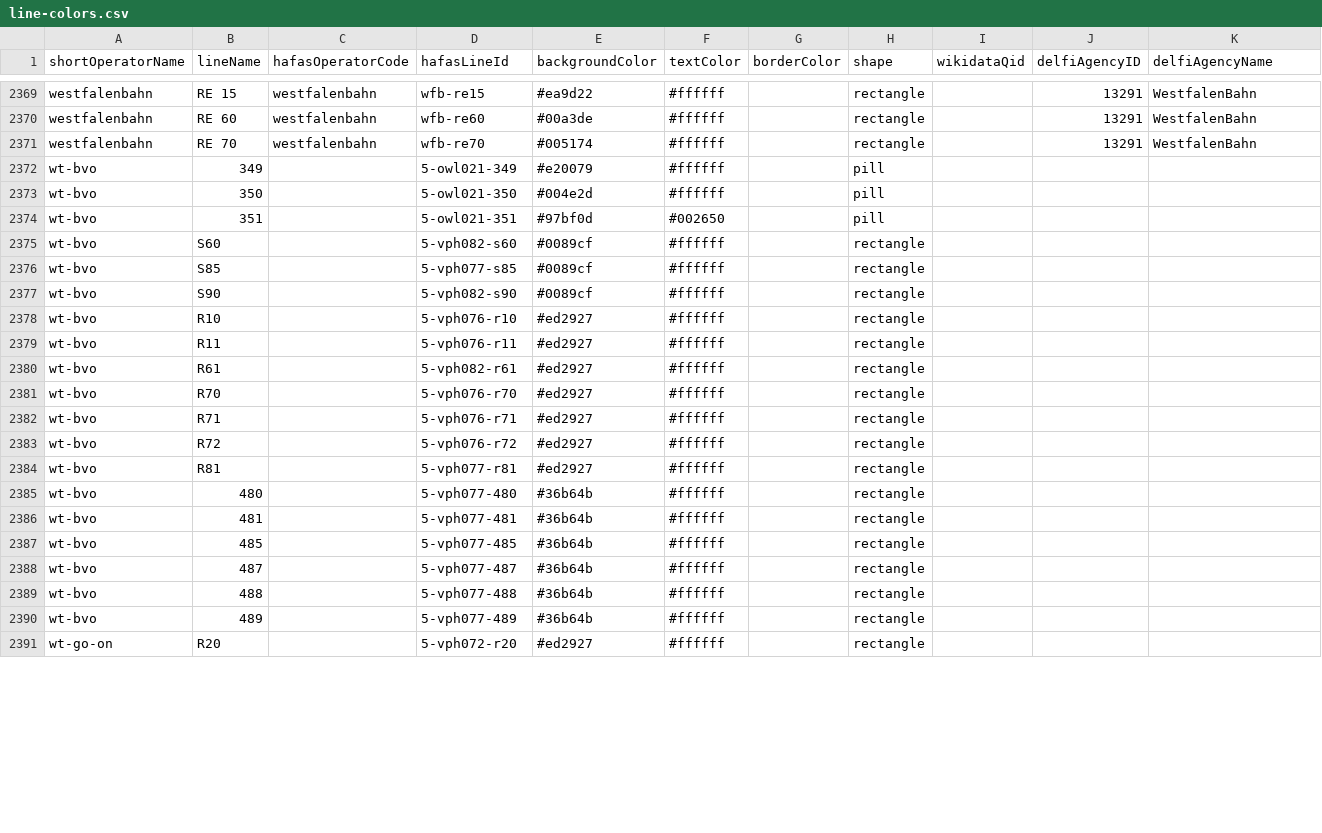
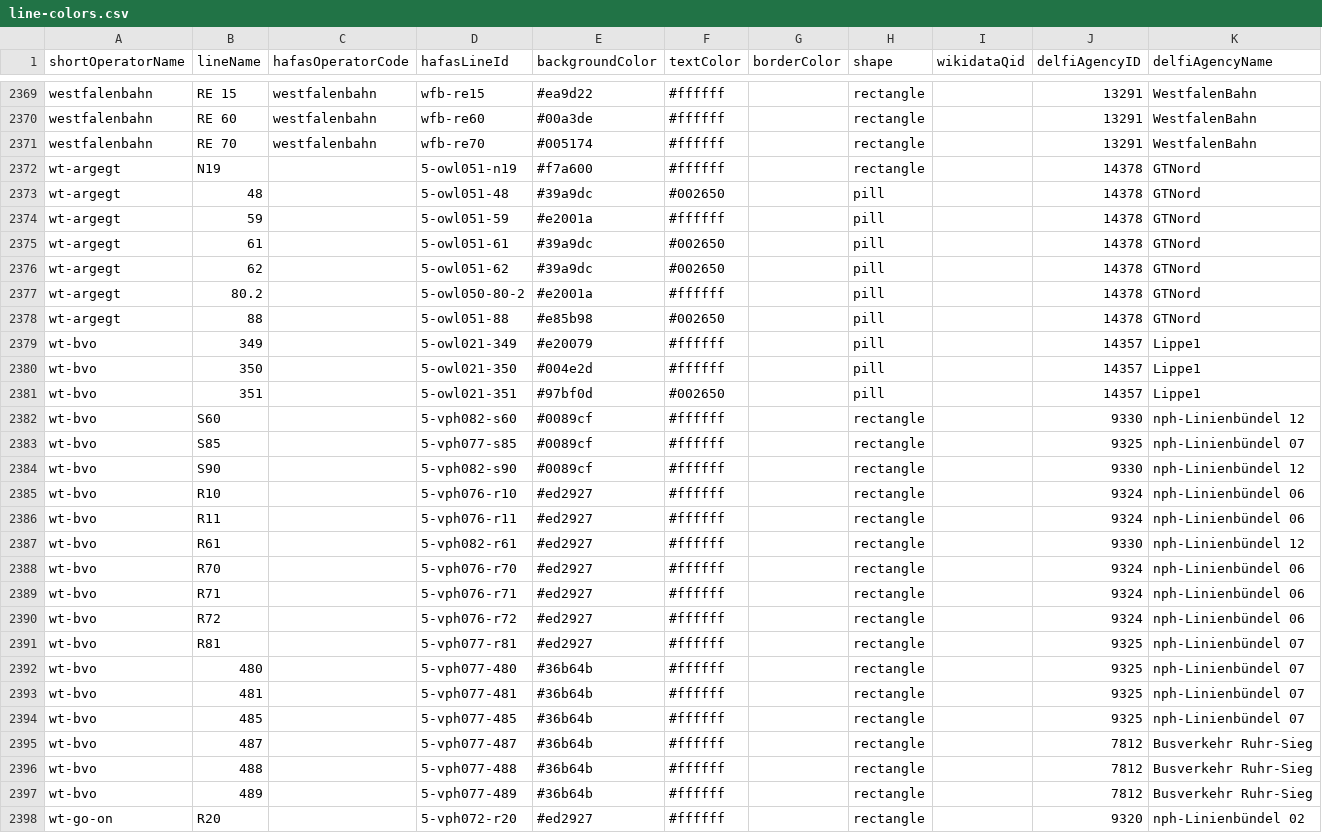
Before and after one commit to Traewelling/line-colors, a CSV file: line-colors.csv, drawn as a sheet; only a part is shown, gaps mark what is left out; the diff covers the shown part only.

Commit message:
Bielefeld / Paderborn DELFI codes
DELFI codes for some of the smaller / former operators

```diff
--- a/line-colors.csv
+++ b/line-colors.csv
@@ -2371,21 +2371,28 @@ westfalenbahn,RE 60,westfalenbahn,wfb-re60,#00a3de,#ffffff,,rectangle,,13291,Wes
 westfalenbahn,RE 70,westfalenbahn,wfb-re70,#005174,#ffffff,,rectangle,,13291,WestfalenBahn
-wt-bvo,349,,5-owl021-349,#e20079,#ffffff,,pill,,,
-wt-bvo,350,,5-owl021-350,#004e2d,#ffffff,,pill,,,
-wt-bvo,351,,5-owl021-351,#97bf0d,#002650,,pill,,,
-wt-bvo,S60,,5-vph082-s60,#0089cf,#ffffff,,rectangle,,,
-wt-bvo,S85,,5-vph077-s85,#0089cf,#ffffff,,rectangle,,,
-wt-bvo,S90,,5-vph082-s90,#0089cf,#ffffff,,rectangle,,,
-wt-bvo,R10,,5-vph076-r10,#ed2927,#ffffff,,rectangle,,,
-wt-bvo,R11,,5-vph076-r11,#ed2927,#ffffff,,rectangle,,,
-wt-bvo,R61,,5-vph082-r61,#ed2927,#ffffff,,rectangle,,,
-wt-bvo,R70,,5-vph076-r70,#ed2927,#ffffff,,rectangle,,,
-wt-bvo,R71,,5-vph076-r71,#ed2927,#ffffff,,rectangle,,,
-wt-bvo,R72,,5-vph076-r72,#ed2927,#ffffff,,rectangle,,,
-wt-bvo,R81,,5-vph077-r81,#ed2927,#ffffff,,rectangle,,,
-wt-bvo,480,,5-vph077-480,#36b64b,#ffffff,,rectangle,,,
-wt-bvo,481,,5-vph077-481,#36b64b,#ffffff,,rectangle,,,
-wt-bvo,485,,5-vph077-485,#36b64b,#ffffff,,rectangle,,,
-wt-bvo,487,,5-vph077-487,#36b64b,#ffffff,,rectangle,,,
-wt-bvo,488,,5-vph077-488,#36b64b,#ffffff,,rectangle,,,
-wt-bvo,489,,5-vph077-489,#36b64b,#ffffff,,rectangle,,,
-wt-go-on,R20,,5-vph072-r20,#ed2927,#ffffff,,rectangle,,,
+wt-argegt,N19,,5-owl051-n19,#f7a600,#ffffff,,rectangle,,14378,GTNord
+wt-argegt,48,,5-owl051-48,#39a9dc,#002650,,pill,,14378,GTNord
+wt-argegt,59,,5-owl051-59,#e2001a,#ffffff,,pill,,14378,GTNord
+wt-argegt,61,,5-owl051-61,#39a9dc,#002650,,pill,,14378,GTNord
+wt-argegt,62,,5-owl051-62,#39a9dc,#002650,,pill,,14378,GTNord
+wt-argegt,80.2,,5-owl050-80-2,#e2001a,#ffffff,,pill,,14378,GTNord
+wt-argegt,88,,5-owl051-88,#e85b98,#002650,,pill,,14378,GTNord
+wt-bvo,349,,5-owl021-349,#e20079,#ffffff,,pill,,14357,Lippe1
+wt-bvo,350,,5-owl021-350,#004e2d,#ffffff,,pill,,14357,Lippe1
+wt-bvo,351,,5-owl021-351,#97bf0d,#002650,,pill,,14357,Lippe1
+wt-bvo,S60,,5-vph082-s60,#0089cf,#ffffff,,rectangle,,9330,nph-Linienbündel 12
+wt-bvo,S85,,5-vph077-s85,#0089cf,#ffffff,,rectangle,,9325,nph-Linienbündel 07
+wt-bvo,S90,,5-vph082-s90,#0089cf,#ffffff,,rectangle,,9330,nph-Linienbündel 12
+wt-bvo,R10,,5-vph076-r10,#ed2927,#ffffff,,rectangle,,9324,nph-Linienbündel 06
+wt-bvo,R11,,5-vph076-r11,#ed2927,#ffffff,,rectangle,,9324,nph-Linienbündel 06
+wt-bvo,R61,,5-vph082-r61,#ed2927,#ffffff,,rectangle,,9330,nph-Linienbündel 12
+wt-bvo,R70,,5-vph076-r70,#ed2927,#ffffff,,rectangle,,9324,nph-Linienbündel 06
+wt-bvo,R71,,5-vph076-r71,#ed2927,#ffffff,,rectangle,,9324,nph-Linienbündel 06
+wt-bvo,R72,,5-vph076-r72,#ed2927,#ffffff,,rectangle,,9324,nph-Linienbündel 06
+wt-bvo,R81,,5-vph077-r81,#ed2927,#ffffff,,rectangle,,9325,nph-Linienbündel 07
+wt-bvo,480,,5-vph077-480,#36b64b,#ffffff,,rectangle,,9325,nph-Linienbündel 07
+wt-bvo,481,,5-vph077-481,#36b64b,#ffffff,,rectangle,,9325,nph-Linienbündel 07
+wt-bvo,485,,5-vph077-485,#36b64b,#ffffff,,rectangle,,9325,nph-Linienbündel 07
+wt-bvo,487,,5-vph077-487,#36b64b,#ffffff,,rectangle,,7812,Busverkehr Ruhr-Sieg
+wt-bvo,488,,5-vph077-488,#36b64b,#ffffff,,rectangle,,7812,Busverkehr Ruhr-Sieg
+wt-bvo,489,,5-vph077-489,#36b64b,#ffffff,,rectangle,,7812,Busverkehr Ruhr-Sieg
+wt-go-on,R20,,5-vph072-r20,#ed2927,#ffffff,,rectangle,,9320,nph-Linienbündel 02
```
Also changed, not shown: 8 removed rows and 12 edited cells elsewhere in this file, 1 other file.
